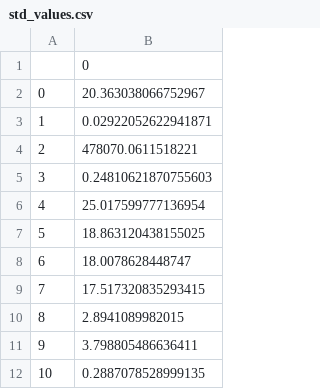
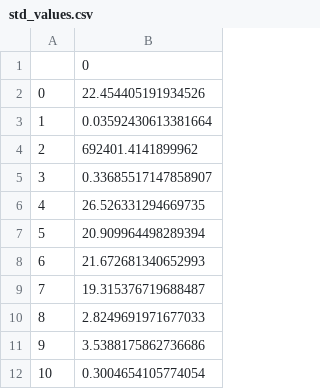
Before and after one commit to hojink1996/proyecto_inteligencia, a CSV file: std_values.csv, drawn as a sheet.

Commit message:
Fix Some Bugs. Upload Final model with the mean, std values and updated dataset.

```diff
--- a/std_values.csv
+++ b/std_values.csv
@@ -1,12 +1,12 @@
 ,0
-0,20.363038066752967
-1,0.02922052622941871
-2,478070.0611518221
-3,0.24810621870755603
-4,25.017599777136954
-5,18.863120438155025
-6,18.0078628448747
-7,17.517320835293415
-8,2.8941089982015
-9,3.798805486636411
-10,0.2887078528999135
+0,22.454405191934526
+1,0.03592430613381664
+2,692401.4141899962
+3,0.33685517147858907
+4,26.526331294669735
+5,20.909964498289394
+6,21.672681340652993
+7,19.315376719688487
+8,2.8249691971677033
+9,3.5388175862736686
+10,0.3004654105774054
```
Also changed, not shown: mean_values.csv, 10 other files.
